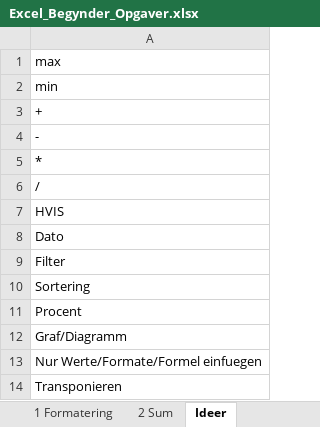
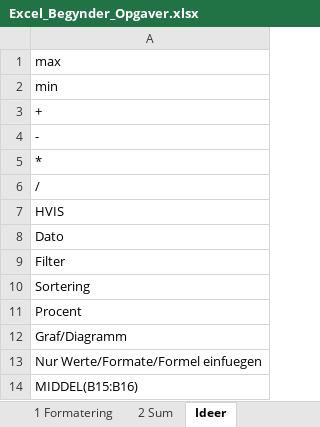
Before and after one commit to lichtgestalter/AspIT_Python, an Excel workbook: 95_Excel/Excel_Begynder_Opgaver.xlsx, sheet Ideer, drawn as a sheet; values as stored, in another font and other column widths than the file's, no borders; the diff names each change by its address in the sheet, - before the commit and + after, or states it on an @@ line.

```diff
--- a/95_Excel/Excel_Begynder_Opgaver.xlsx (sheet Ideer)
+++ b/95_Excel/Excel_Begynder_Opgaver.xlsx (sheet Ideer)
-A14: Transponieren
+A14: MIDDEL(B15:B16)
```
Also changed, not shown: sheet 1 Formatering, charts or pictures.
